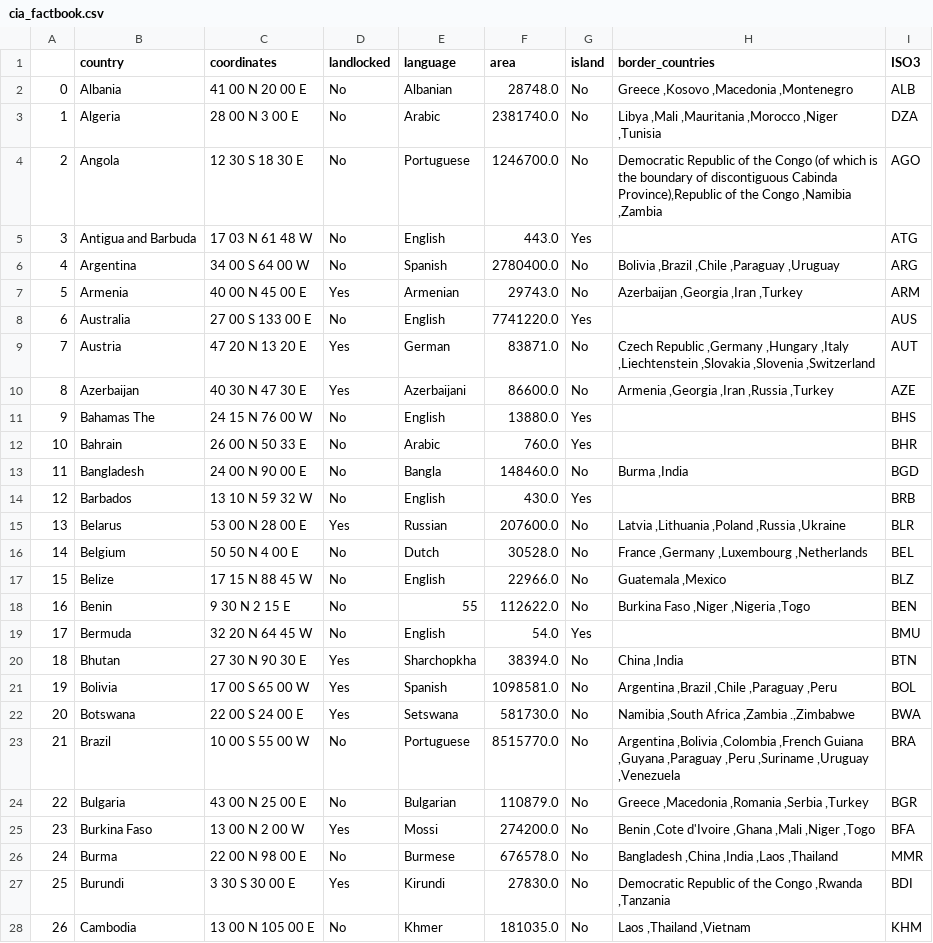
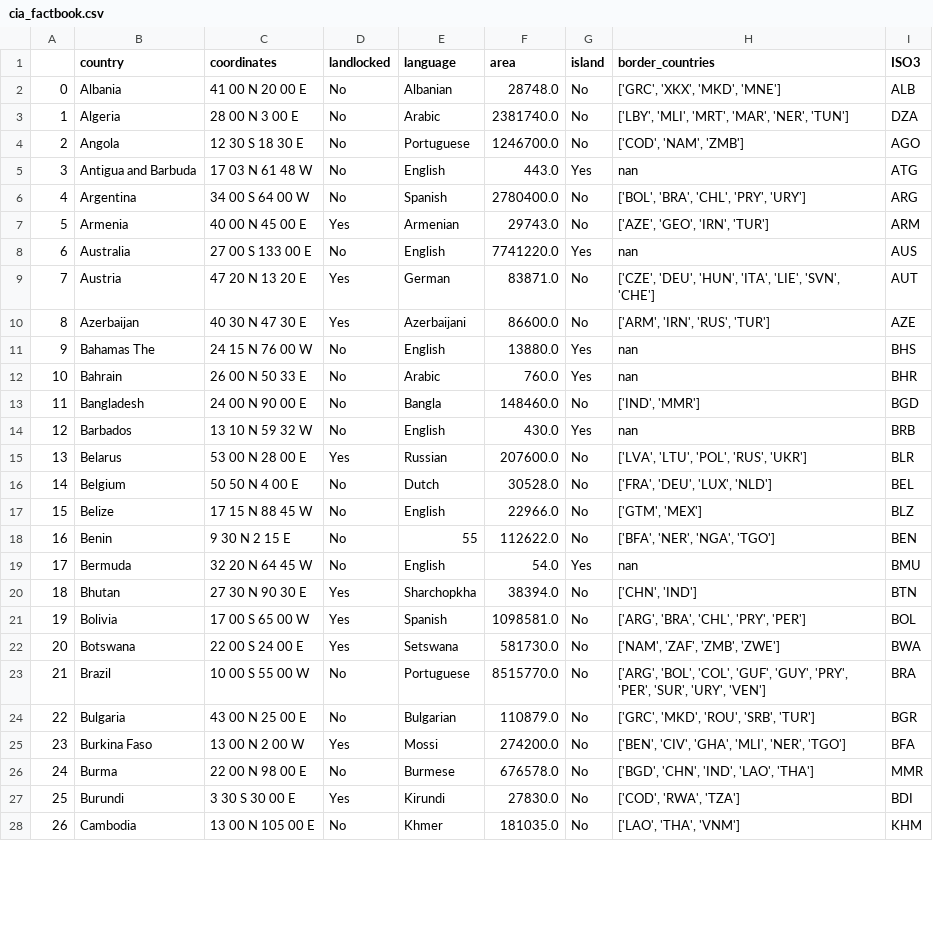
Before and after one commit to mhwachter/final_project_yatsenko_wachter, a CSV file: src/replication_ppr/data/cia_factbook.csv, drawn as a sheet; only a part is shown; the diff covers the shown part only.

Commit message:
Converted border countries to ISO3.

```diff
--- a/src/replication_ppr/data/cia_factbook.csv
+++ b/src/replication_ppr/data/cia_factbook.csv
@@ -1,28 +1,28 @@
 ,country,coordinates,landlocked,language,area,island,border_countries,ISO3
-0,Albania,41 00 N 20 00 E,No,Albanian,28748.0,No,"Greece ,Kosovo ,Macedonia ,Montenegro",ALB
-1,Algeria,28 00 N 3 00 E,No,Arabic,2381740.0,No,"Libya ,Mali ,Mauritania ,Morocco ,Niger ,Tunisia",DZA
-2,Angola,12 30 S 18 30 E,No,Portuguese,1246700.0,No,"Democratic Republic of the Congo   (of which   is the boundary of discontiguous Cabinda Province),Republic of the Congo ,Namibia ,Zambia",AGO
-3,Antigua and Barbuda,17 03 N 61 48 W,No,English,443.0,Yes,,ATG
-4,Argentina,34 00 S 64 00 W,No,Spanish,2780400.0,No,"Bolivia ,Brazil ,Chile ,Paraguay ,Uruguay",ARG
-5,Armenia,40 00 N 45 00 E,Yes,Armenian,29743.0,No,"Azerbaijan ,Georgia ,Iran ,Turkey",ARM
-6,Australia,27 00 S 133 00 E,No,English,7741220.0,Yes,,AUS
-7,Austria,47 20 N 13 20 E,Yes,German,83871.0,No,"Czech Republic ,Germany ,Hungary ,Italy ,Liechtenstein ,Slovakia ,Slovenia ,Switzerland",AUT
-8,Azerbaijan,40 30 N 47 30 E,Yes,Azerbaijani,86600.0,No,"Armenia ,Georgia ,Iran ,Russia ,Turkey",AZE
-9,Bahamas The,24 15 N 76 00 W,No,English,13880.0,Yes,,BHS
-10,Bahrain,26 00 N 50 33 E,No,Arabic,760.0,Yes,,BHR
-11,Bangladesh,24 00 N 90 00 E,No,Bangla,148460.0,No,"Burma ,India",BGD
-12,Barbados,13 10 N 59 32 W,No,English,430.0,Yes,,BRB
-13,Belarus,53 00 N 28 00 E,Yes,Russian,207600.0,No,"Latvia ,Lithuania ,Poland ,Russia ,Ukraine",BLR
-14,Belgium,50 50 N 4 00 E,No,Dutch,30528.0,No,"France ,Germany ,Luxembourg ,Netherlands",BEL
-15,Belize,17 15 N 88 45 W,No,English,22966.0,No,"Guatemala ,Mexico",BLZ
-16,Benin,9 30 N 2 15 E,No,55,112622.0,No,"Burkina Faso ,Niger ,Nigeria ,Togo",BEN
-17,Bermuda,32 20 N 64 45 W,No,English,54.0,Yes,,BMU
-18,Bhutan,27 30 N 90 30 E,Yes,Sharchopkha,38394.0,No,"China ,India",BTN
-19,Bolivia,17 00 S 65 00 W,Yes,Spanish,1098581.0,No,"Argentina ,Brazil ,Chile ,Paraguay ,Peru",BOL
-20,Botswana,22 00 S 24 00 E,Yes,Setswana,581730.0,No,"Namibia ,South Africa ,Zambia .,Zimbabwe",BWA
-21,Brazil,10 00 S 55 00 W,No,Portuguese,8515770.0,No,"Argentina ,Bolivia ,Colombia ,French Guiana ,Guyana ,Paraguay ,Peru ,Suriname ,Uruguay ,Venezuela",BRA
-22,Bulgaria,43 00 N 25 00 E,No,Bulgarian,110879.0,No,"Greece ,Macedonia ,Romania ,Serbia ,Turkey",BGR
-23,Burkina Faso,13 00 N 2 00 W,Yes,Mossi,274200.0,No,"Benin ,Cote d'Ivoire ,Ghana ,Mali ,Niger ,Togo",BFA
-24,Burma,22 00 N 98 00 E,No,Burmese,676578.0,No,"Bangladesh ,China ,India ,Laos ,Thailand",MMR
-25,Burundi,3 30 S 30 00 E,Yes,Kirundi,27830.0,No,"Democratic Republic of the Congo ,Rwanda ,Tanzania",BDI
-26,Cambodia,13 00 N 105 00 E,No,Khmer,181035.0,No,"Laos ,Thailand ,Vietnam",KHM
+0,Albania,41 00 N 20 00 E,No,Albanian,28748.0,No,"['GRC', 'XKX', 'MKD', 'MNE']",ALB
+1,Algeria,28 00 N 3 00 E,No,Arabic,2381740.0,No,"['LBY', 'MLI', 'MRT', 'MAR', 'NER', 'TUN']",DZA
+2,Angola,12 30 S 18 30 E,No,Portuguese,1246700.0,No,"['COD', 'NAM', 'ZMB']",AGO
+3,Antigua and Barbuda,17 03 N 61 48 W,No,English,443.0,Yes,nan,ATG
+4,Argentina,34 00 S 64 00 W,No,Spanish,2780400.0,No,"['BOL', 'BRA', 'CHL', 'PRY', 'URY']",ARG
+5,Armenia,40 00 N 45 00 E,Yes,Armenian,29743.0,No,"['AZE', 'GEO', 'IRN', 'TUR']",ARM
+6,Australia,27 00 S 133 00 E,No,English,7741220.0,Yes,nan,AUS
+7,Austria,47 20 N 13 20 E,Yes,German,83871.0,No,"['CZE', 'DEU', 'HUN', 'ITA', 'LIE', 'SVN', 'CHE']",AUT
+8,Azerbaijan,40 30 N 47 30 E,Yes,Azerbaijani,86600.0,No,"['ARM', 'IRN', 'RUS', 'TUR']",AZE
+9,Bahamas The,24 15 N 76 00 W,No,English,13880.0,Yes,nan,BHS
+10,Bahrain,26 00 N 50 33 E,No,Arabic,760.0,Yes,nan,BHR
+11,Bangladesh,24 00 N 90 00 E,No,Bangla,148460.0,No,"['IND', 'MMR']",BGD
+12,Barbados,13 10 N 59 32 W,No,English,430.0,Yes,nan,BRB
+13,Belarus,53 00 N 28 00 E,Yes,Russian,207600.0,No,"['LVA', 'LTU', 'POL', 'RUS', 'UKR']",BLR
+14,Belgium,50 50 N 4 00 E,No,Dutch,30528.0,No,"['FRA', 'DEU', 'LUX', 'NLD']",BEL
+15,Belize,17 15 N 88 45 W,No,English,22966.0,No,"['GTM', 'MEX']",BLZ
+16,Benin,9 30 N 2 15 E,No,55,112622.0,No,"['BFA', 'NER', 'NGA', 'TGO']",BEN
+17,Bermuda,32 20 N 64 45 W,No,English,54.0,Yes,nan,BMU
+18,Bhutan,27 30 N 90 30 E,Yes,Sharchopkha,38394.0,No,"['CHN', 'IND']",BTN
+19,Bolivia,17 00 S 65 00 W,Yes,Spanish,1098581.0,No,"['ARG', 'BRA', 'CHL', 'PRY', 'PER']",BOL
+20,Botswana,22 00 S 24 00 E,Yes,Setswana,581730.0,No,"['NAM', 'ZAF', 'ZMB', 'ZWE']",BWA
+21,Brazil,10 00 S 55 00 W,No,Portuguese,8515770.0,No,"['ARG', 'BOL', 'COL', 'GUF', 'GUY', 'PRY', 'PER', 'SUR', 'URY', 'VEN']",BRA
+22,Bulgaria,43 00 N 25 00 E,No,Bulgarian,110879.0,No,"['GRC', 'MKD', 'ROU', 'SRB', 'TUR']",BGR
+23,Burkina Faso,13 00 N 2 00 W,Yes,Mossi,274200.0,No,"['BEN', 'CIV', 'GHA', 'MLI', 'NER', 'TGO']",BFA
+24,Burma,22 00 N 98 00 E,No,Burmese,676578.0,No,"['BGD', 'CHN', 'IND', 'LAO', 'THA']",MMR
+25,Burundi,3 30 S 30 00 E,Yes,Kirundi,27830.0,No,"['COD', 'RWA', 'TZA']",BDI
+26,Cambodia,13 00 N 105 00 E,No,Khmer,181035.0,No,"['LAO', 'THA', 'VNM']",KHM
```
Also changed, not shown: 145 edited cells elsewhere in this file, 1 other file.
